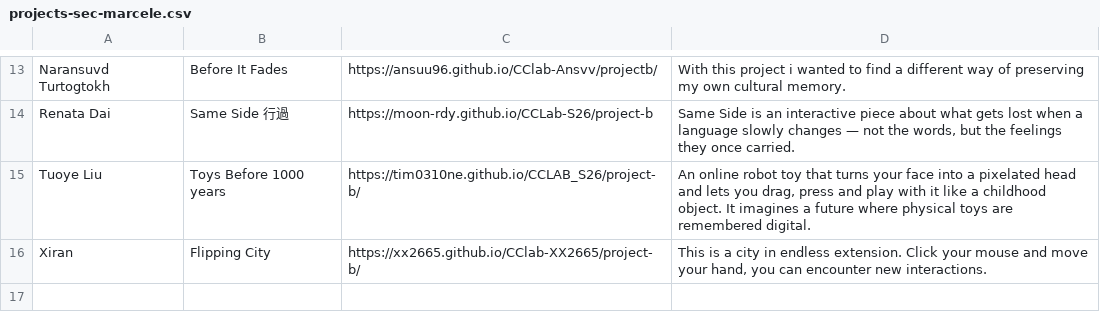
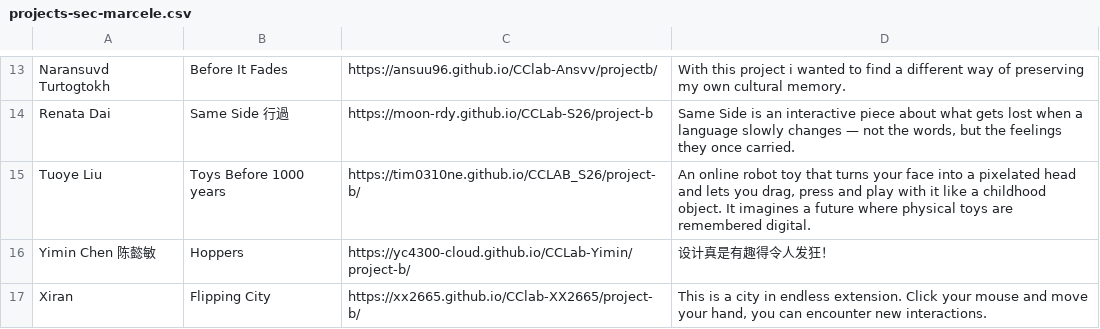
Before and after one commit to creative-coding-lab/cclab.work, a CSV file: 26s/projects-sec-marcele.csv, drawn as a sheet; only a part is shown, gaps mark what is left out; the diff names each change by its address in the sheet, - before the commit and + after, or states it on an @@ line.

Commit message:
Add Yimin's final project

```diff
--- a/26s/projects-sec-marcele.csv
+++ b/26s/projects-sec-marcele.csv
+row 16: Yimin Chen 陈懿敏 | Hoppers | https://yc4300-cloud.github.io/CCLab-Yimin/project-b/ | 设计真是有趣得令人发狂！
```
